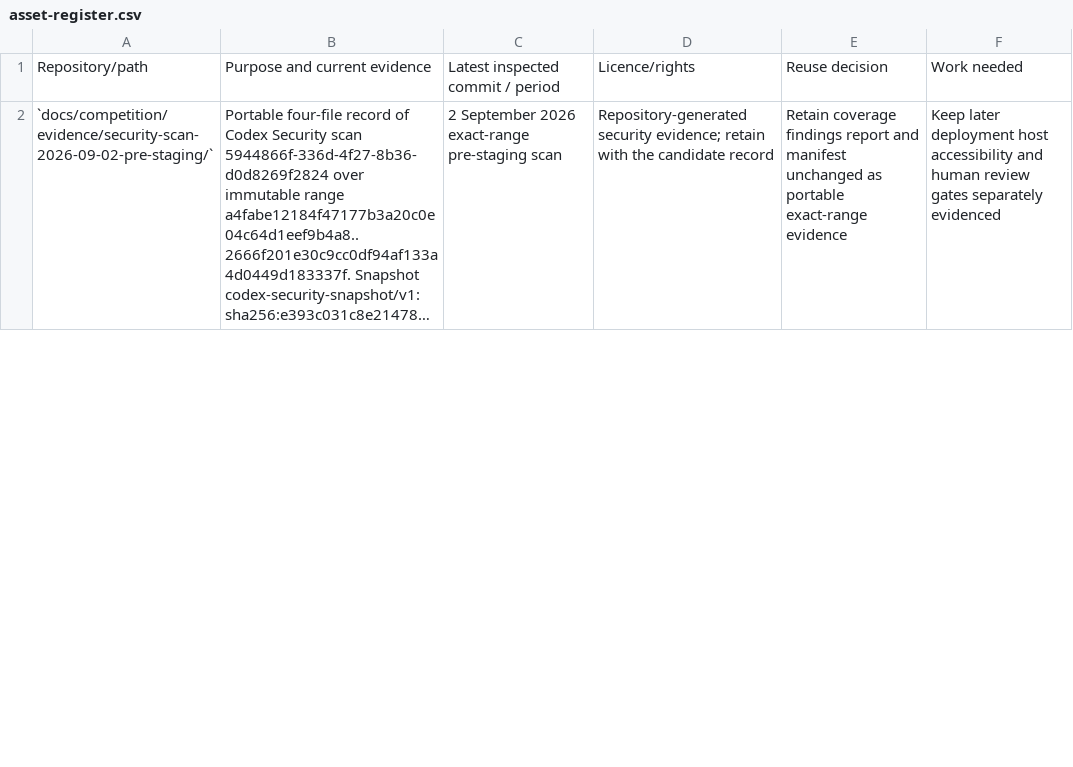
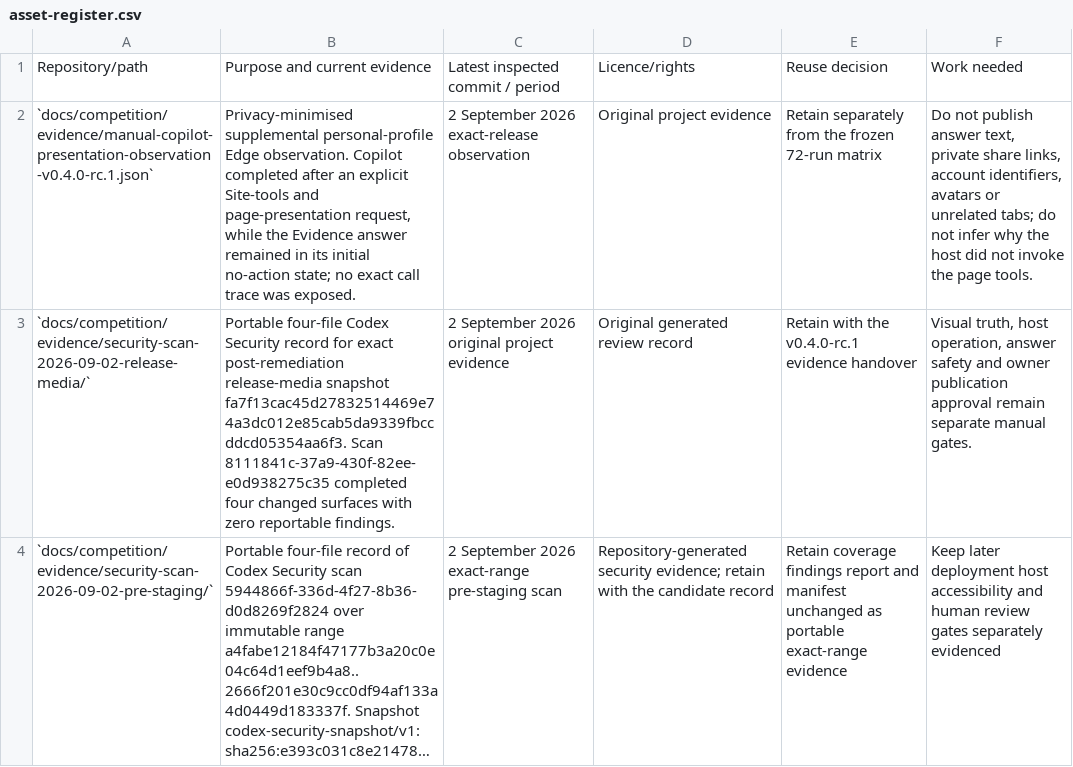
Before and after one commit to chris-page-gov/govuk-webmcp, a CSV file: docs/competition/asset-register.csv, drawn as a sheet; only a part is shown; long unchanged cells end in …; the diff covers the shown part only; the diff names each change by its address in the sheet, - before the commit and + after, or states it on an @@ line.

Commit message:
chore(release): admit v0.4 candidate evidence

```diff
--- a/docs/competition/asset-register.csv
+++ b/docs/competition/asset-register.csv
+row 2: `docs/competition/evidence/manual-copilot-presentation-observation-v0.4.0-rc.1.json` | Privacy-minimised supplemental personal-profile Edge observation. Copilot completed after an explicit Site-tools and page-presentation request, while the Evidence answer remained in its initial no-action state; no exact call trace was exposed. | 2 September 2026 exact-release observation | Original project evidence | Retain separately from the frozen 72-run matrix | Do not publish answer text, private share links, account identifiers, avatars or unrelated tabs; do not infer why the host did not invoke the page tools.
+row 3: `docs/competition/evidence/security-scan-2026-09-02-release-media/` | Portable four-file Codex Security record for exact post-remediation release-media snapshot fa7f13cac45d27832514469e74a3dc012e85cab5da9339fbccddcd05354aa6f3. Scan 8111841c-37a9-430f-82ee-e0d938275c35 completed four changed surfaces with zero reportable findings. | 2 September 2026 original project evidence | Original generated review record | Retain with the v0.4.0-rc.1 evidence handover | Visual truth, host operation, answer safety and owner publication approval remain separate manual gates.
```
Also changed, not shown: 4 added rows and 32 edited cells elsewhere in this file, docs/competition/evaluation-set.csv, docs/competition/risk-register.csv, 54 other files.
